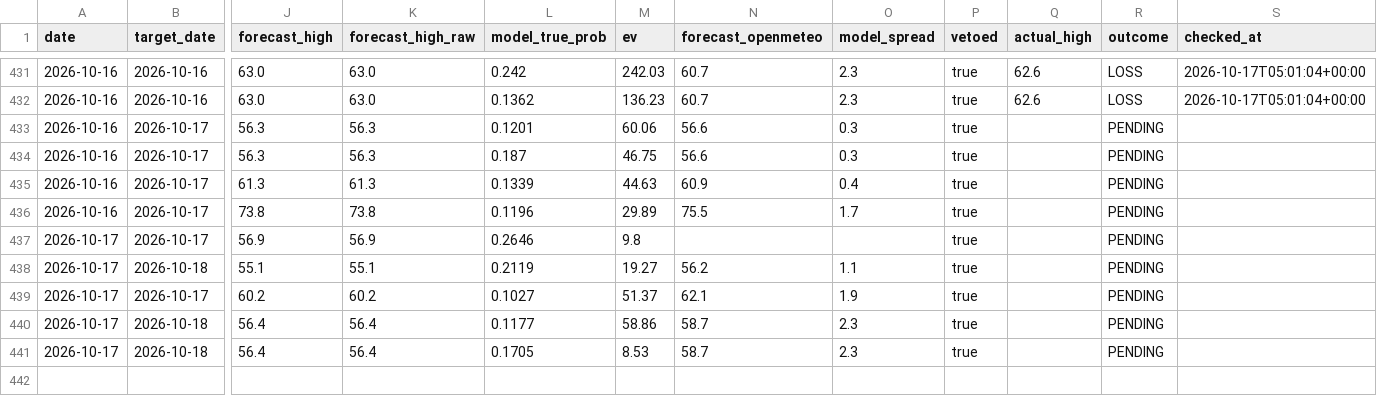
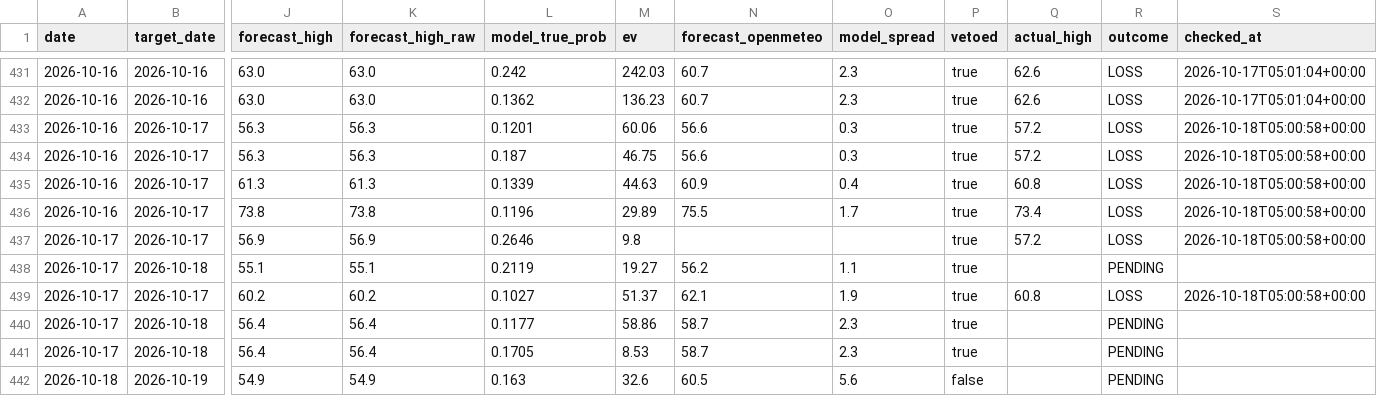
Before and after one commit to sdnwrd/PolyWeather, a CSV file: data/signals.csv, drawn as a sheet; only a part is shown, gaps mark what is left out; rows hold the shown columns only; the diff names each change by its address in the sheet, - before the commit and + after, or states it on an @@ line.

```diff
--- a/data/signals.csv
+++ b/data/signals.csv
-Q433:Q434 (actual_high): (empty)
+Q433:Q434 (actual_high): 57.2
-R433:R437 (outcome): PENDING
+R433:R437 (outcome): LOSS
-S433:S437 (checked_at): (empty)
+S433:S437 (checked_at): 2026-10-18T05:00:58+00:00
-Q435 (actual_high): (empty)
+Q435 (actual_high): 60.8
-Q436 (actual_high): (empty)
+Q436 (actual_high): 73.4
-Q437 (actual_high): (empty)
+Q437 (actual_high): 57.2
-Q439 (actual_high): (empty)
+Q439 (actual_high): 60.8
-R439 (outcome): PENDING
+R439 (outcome): LOSS
-S439 (checked_at): (empty)
+S439 (checked_at): 2026-10-18T05:00:58+00:00
+row 442: 2026-10-18 | 2026-10-19 | 54.9 | 54.9 | 0.163 | 32.6 | 60.5 | 5.6 | false |  | PENDING
```
Also changed, not shown: 6 other files.
